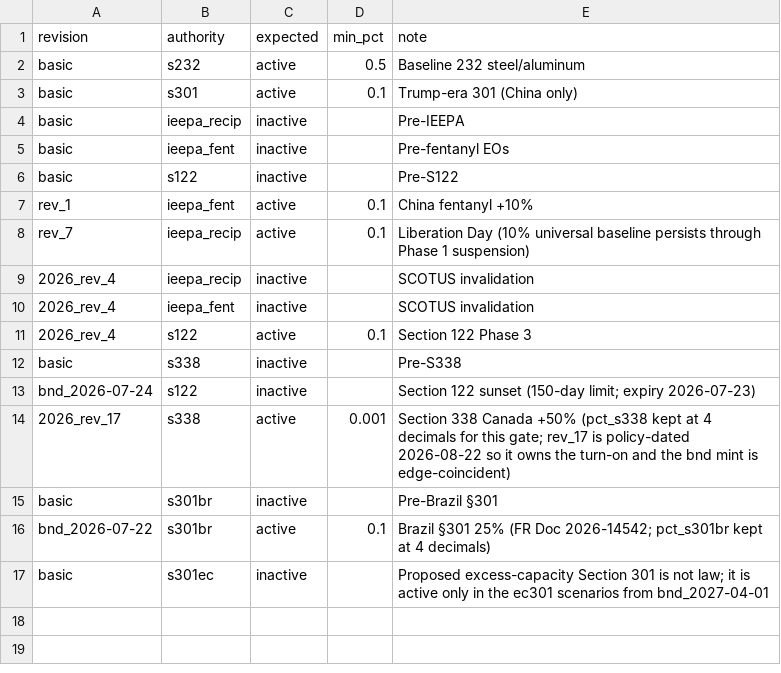
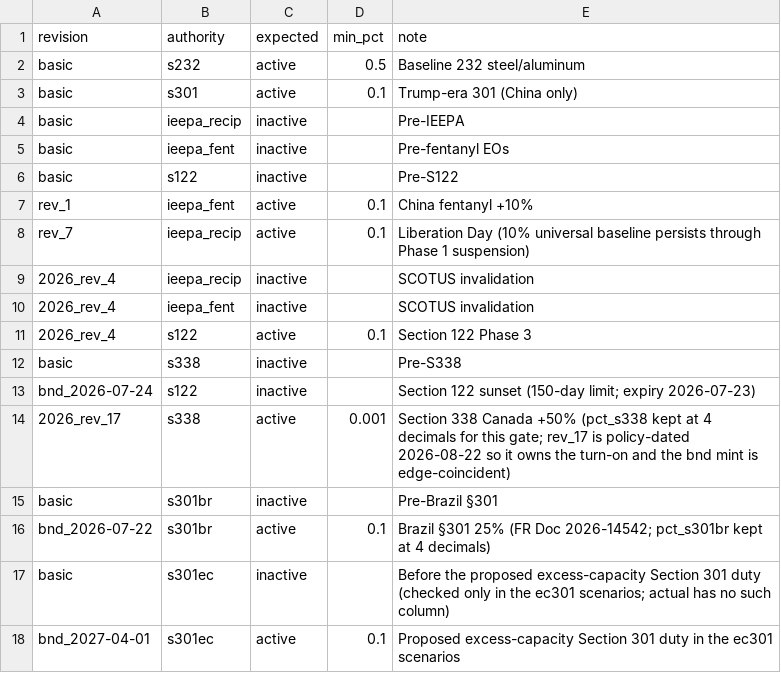
Before and after one commit to Budget-Lab-Yale/tariff-rate-tracker, a CSV file: config/expected_authorities.csv, drawn as a sheet.

```diff
--- a/config/expected_authorities.csv
+++ b/config/expected_authorities.csv
@@ -16,2 +16,3 @@ basic,s301br,inactive,,Pre-Brazil §301
 bnd_2026-07-22,s301br,active,0.1,Brazil §301 25% (FR Doc 2026-14542; pct_s301br kept at 4 decimals)
-basic,s301ec,inactive,,Proposed excess-capacity Section 301 is not law; it is active only in the ec301 scenarios from bnd_2027-04-01
+basic,s301ec,inactive,,Before the proposed excess-capacity Section 301 duty (checked only in the ec301 scenarios; actual has no such column)
+bnd_2027-04-01,s301ec,active,0.1,Proposed excess-capacity Section 301 duty in the ec301 scenarios
```
Also changed, not shown: 18 other files.
